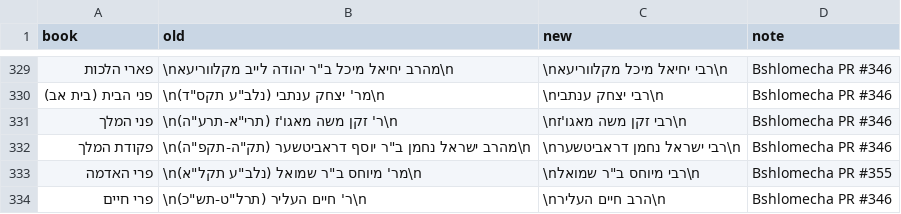
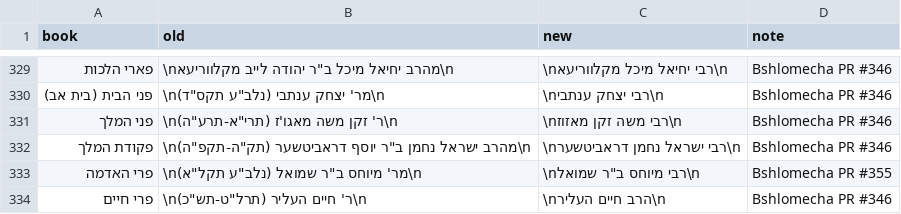
Before and after one commit to Otzaria/otzaria-library, a TSV file: National-LibraryToOtzaria/post_convert_fixes.tsv, drawn as a sheet; only a part is shown, gaps mark what is left out.

Commit message:
פני המלך: שם המחבר רבי משה זקן מאזוז (במקום «רבי זקן משה מאגו'ז»)
ר' משה זקן מאזוז (תרי"א-תרע"ה), לפי רשומת הספרייה הלאומית
NNL_ALEPH990019847980205171. השם מתוקן ב-metadata.json, בשורה 2
של הספר, ביעד התיקון ב-post_convert_fixes.tsv (כדי שהמרה חוזרת לא
תחזיר את השגיאה), בעמודת המחבר ב-sefaria_metadata_changes.csv
ובשורות קובץ הנעילה. בקשה מס' 3468 במאגר otzaria.

```diff
--- a/National-LibraryToOtzaria/post_convert_fixes.tsv
+++ b/National-LibraryToOtzaria/post_convert_fixes.tsv
@@ -330,3 +330,3 @@ book	old	new	note
 פני הבית (בית אב)	\nמר' יצחק ענתבי (נלב"ע תקס"ד)\n	\nרבי יצחק ענתבי\n	Bshlomecha PR #346
-פני המלך	\nר' זקן משה מאגו'ז (תרי"א-תרע"ה)\n	\nרבי זקן משה מאגו'ז\n	Bshlomecha PR #346
+פני המלך	\nר' זקן משה מאגו'ז (תרי"א-תרע"ה)\n	\nרבי משה זקן מאזוז\n	Bshlomecha PR #346
 פקודת המלך	\nמהרב ישראל נחמן ב"ר יוסף דראביטשער (תק"ה-תקפ"ה)\n	\nרבי ישראל נחמן דראביטשער\n	Bshlomecha PR #346
```
Also changed, not shown: 4 other files.
